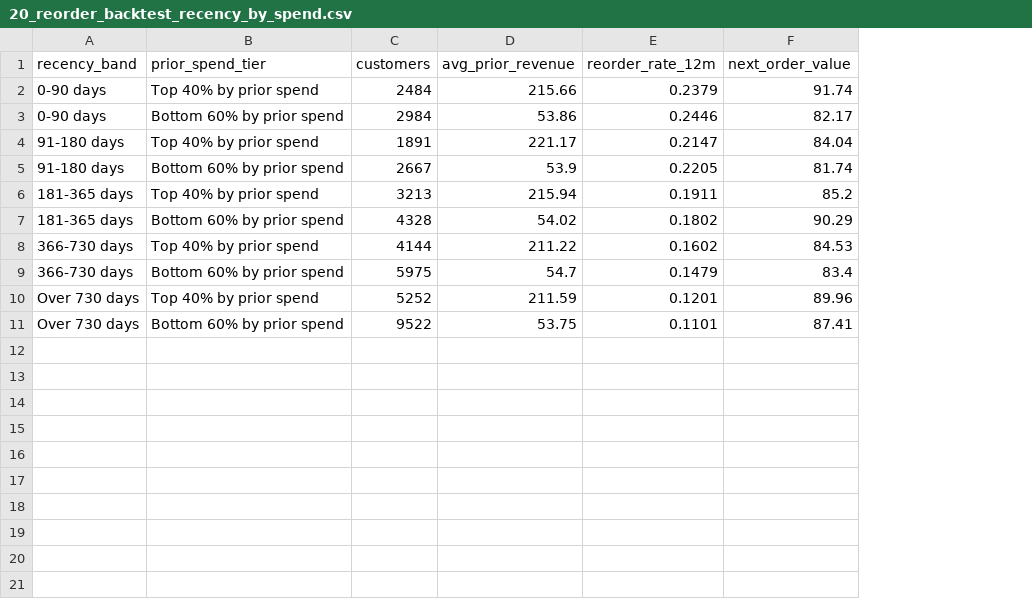
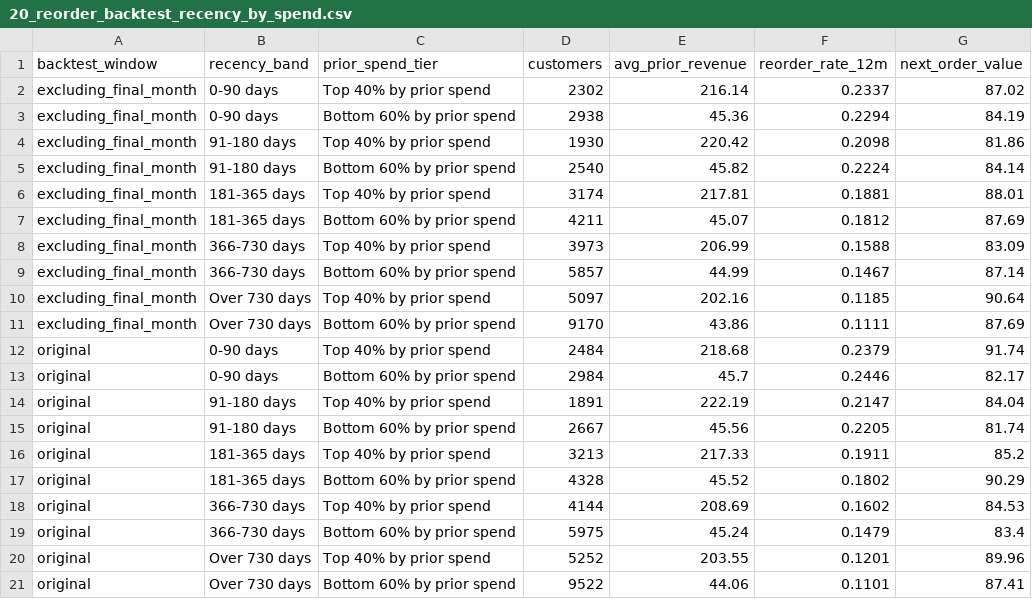
Before and after one commit to kinjalbagal/ecommerce-customer-revenue-analytics, a CSV file: analysis/outputs/20_reorder_backtest_recency_by_spend.csv, drawn as a sheet; addresses are those after the commit; the diff names each change by its address in the sheet, - before the commit and + after, or states it on an @@ line.

```diff
--- a/analysis/outputs/20_reorder_backtest_recency_by_spend.csv
+++ b/analysis/outputs/20_reorder_backtest_recency_by_spend.csv
+column A (backtest_window), rows 12-21: all original
+row 2: excluding_final_month | 0-90 days | Top 40% by prior spend | 2302 | 216.14 | 0.2337 | 87.02
+row 3: excluding_final_month | 0-90 days | Bottom 60% by prior spend | 2938 | 45.36 | 0.2294 | 84.19
+row 4: excluding_final_month | 91-180 days | Top 40% by prior spend | 1930 | 220.42 | 0.2098 | 81.86
+row 5: excluding_final_month | 91-180 days | Bottom 60% by prior spend | 2540 | 45.82 | 0.2224 | 84.14
+row 6: excluding_final_month | 181-365 days | Top 40% by prior spend | 3174 | 217.81 | 0.1881 | 88.01
+row 7: excluding_final_month | 181-365 days | Bottom 60% by prior spend | 4211 | 45.07 | 0.1812 | 87.69
+row 8: excluding_final_month | 366-730 days | Top 40% by prior spend | 3973 | 206.99 | 0.1588 | 83.09
+row 9: excluding_final_month | 366-730 days | Bottom 60% by prior spend | 5857 | 44.99 | 0.1467 | 87.14
+row 10: excluding_final_month | Over 730 days | Top 40% by prior spend | 5097 | 202.16 | 0.1185 | 90.64
+row 11: excluding_final_month | Over 730 days | Bottom 60% by prior spend | 9170 | 43.86 | 0.1111 | 87.69
-E12 (avg_prior_revenue): 215.66
+E12 (avg_prior_revenue): 218.68
-E13 (avg_prior_revenue): 53.86
+E13 (avg_prior_revenue): 45.7
-E14 (avg_prior_revenue): 221.17
+E14 (avg_prior_revenue): 222.19
-E15 (avg_prior_revenue): 53.9
+E15 (avg_prior_revenue): 45.56
-E16 (avg_prior_revenue): 215.94
+E16 (avg_prior_revenue): 217.33
-E17 (avg_prior_revenue): 54.02
+E17 (avg_prior_revenue): 45.52
-E18 (avg_prior_revenue): 211.22
+E18 (avg_prior_revenue): 208.69
-E19 (avg_prior_revenue): 54.7
+E19 (avg_prior_revenue): 45.24
-E20 (avg_prior_revenue): 211.59
+E20 (avg_prior_revenue): 203.55
-E21 (avg_prior_revenue): 53.75
+E21 (avg_prior_revenue): 44.06
```
Also changed, not shown: analysis/outputs/19_reorder_backtest.csv, data/marts/mart_category_metrics.csv, 32 other files.
